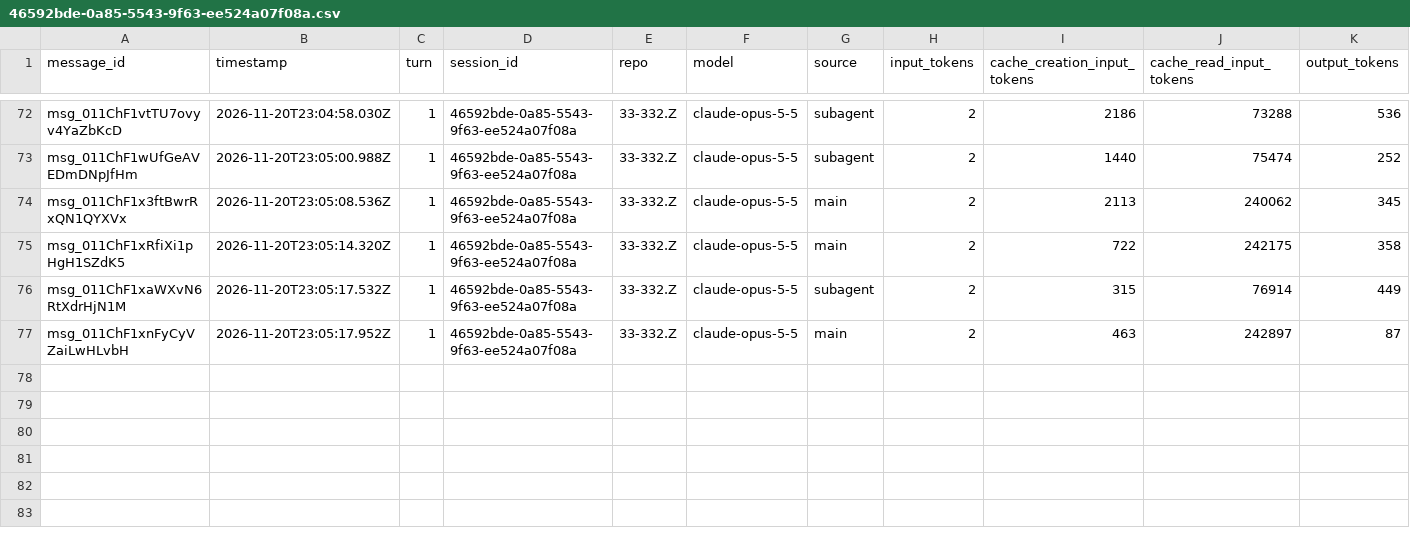
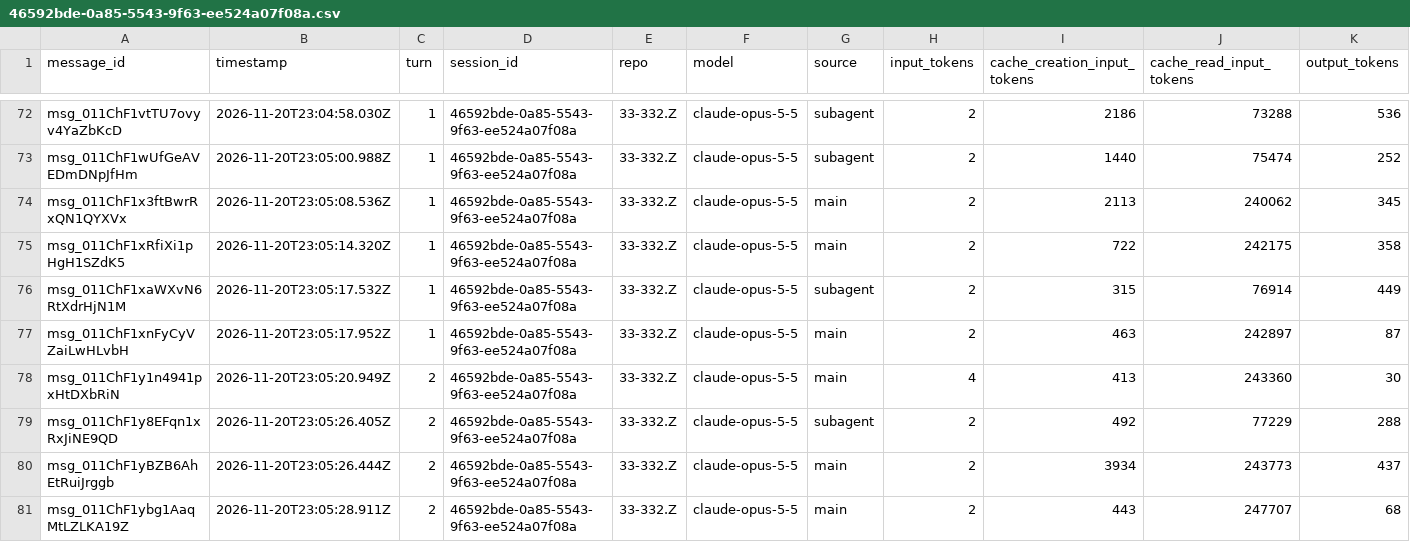
Before and after one commit to rhope-ops/314, a CSV file: sessions/46592bde-0a85-5543-9f63-ee524a07f08a.csv, drawn as a sheet; only a part is shown, gaps mark what is left out.

```diff
--- a/sessions/46592bde-0a85-5543-9f63-ee524a07f08a.csv
+++ b/sessions/46592bde-0a85-5543-9f63-ee524a07f08a.csv
@@ -77 +77,5 @@ msg_011ChF1xaWXvN6RtXdrHjN1M,2026-11-20T23:05:17.532Z,1,46592bde-0a85-5543-9f63-
 msg_011ChF1xnFyCyVZaiLwHLvbH,2026-11-20T23:05:17.952Z,1,46592bde-0a85-5543-9f63-ee524a07f08a,33-332.Z,claude-opus-5-5,main,2,463,242897,87
+msg_011ChF1y1n4941pxHtDXbRiN,2026-11-20T23:05:20.949Z,2,46592bde-0a85-5543-9f63-ee524a07f08a,33-332.Z,claude-opus-5-5,main,4,413,243360,30
+msg_011ChF1y8EFqn1xRxJiNE9QD,2026-11-20T23:05:26.405Z,2,46592bde-0a85-5543-9f63-ee524a07f08a,33-332.Z,claude-opus-5-5,subagent,2,492,77229,288
+msg_011ChF1yBZB6AhEtRuiJrggb,2026-11-20T23:05:26.444Z,2,46592bde-0a85-5543-9f63-ee524a07f08a,33-332.Z,claude-opus-5-5,main,2,3934,243773,437
+msg_011ChF1ybg1AaqMtLZLKA19Z,2026-11-20T23:05:28.911Z,2,46592bde-0a85-5543-9f63-ee524a07f08a,33-332.Z,claude-opus-5-5,main,2,443,247707,68
```
